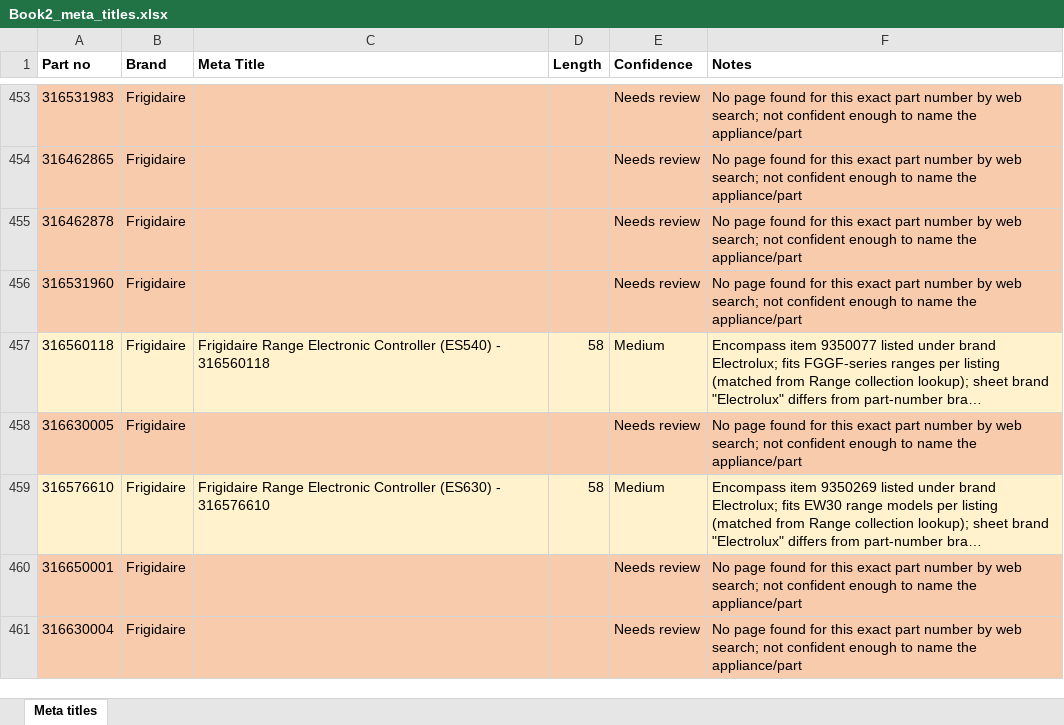
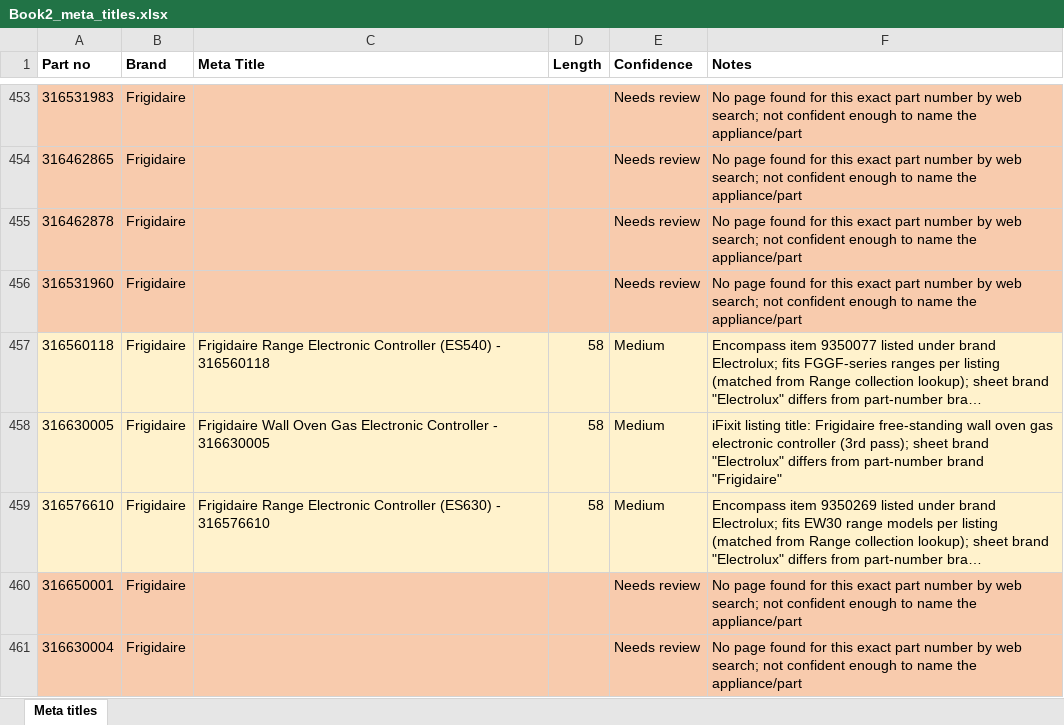
Before and after one commit to Abdul-nabi123/title-search, an Excel workbook: Book2_meta_titles.xlsx, sheet Meta titles, drawn as a sheet; only a part is shown, gaps mark what is left out; long unchanged cells end in …; values as stored, in another font and other column widths than the file's, no borders; the diff covers the shown part only; the diff names each change by its address in the sheet, - before the commit and + after, or states it on an @@ line.

```diff
--- a/Book2_meta_titles.xlsx (sheet Meta titles)
+++ b/Book2_meta_titles.xlsx (sheet Meta titles)
-A458:F458 fill: #F8CBAD
+A458:F458 fill: #FFF2CC
-C458 (Meta Title): (empty)
+C458 (Meta Title): Frigidaire Wall Oven Gas Electronic Controller - 316630005
-D458 (Length): (empty)
+D458 (Length): 58
-E458 (Confidence): Needs review
+E458 (Confidence): Medium
-F458 (Notes): No page found for this exact part number by web search; not confident enough to name the appliance/part
+F458 (Notes): iFixit listing title: Frigidaire free-standing wall oven gas electronic controller (3rd pass); sheet brand "Electrolux" differs from part-number brand "Frigidaire"
```
Also changed, not shown: 68 edited cells and cell formats elsewhere in this sheet, Book1_H1_tags.xlsx.
